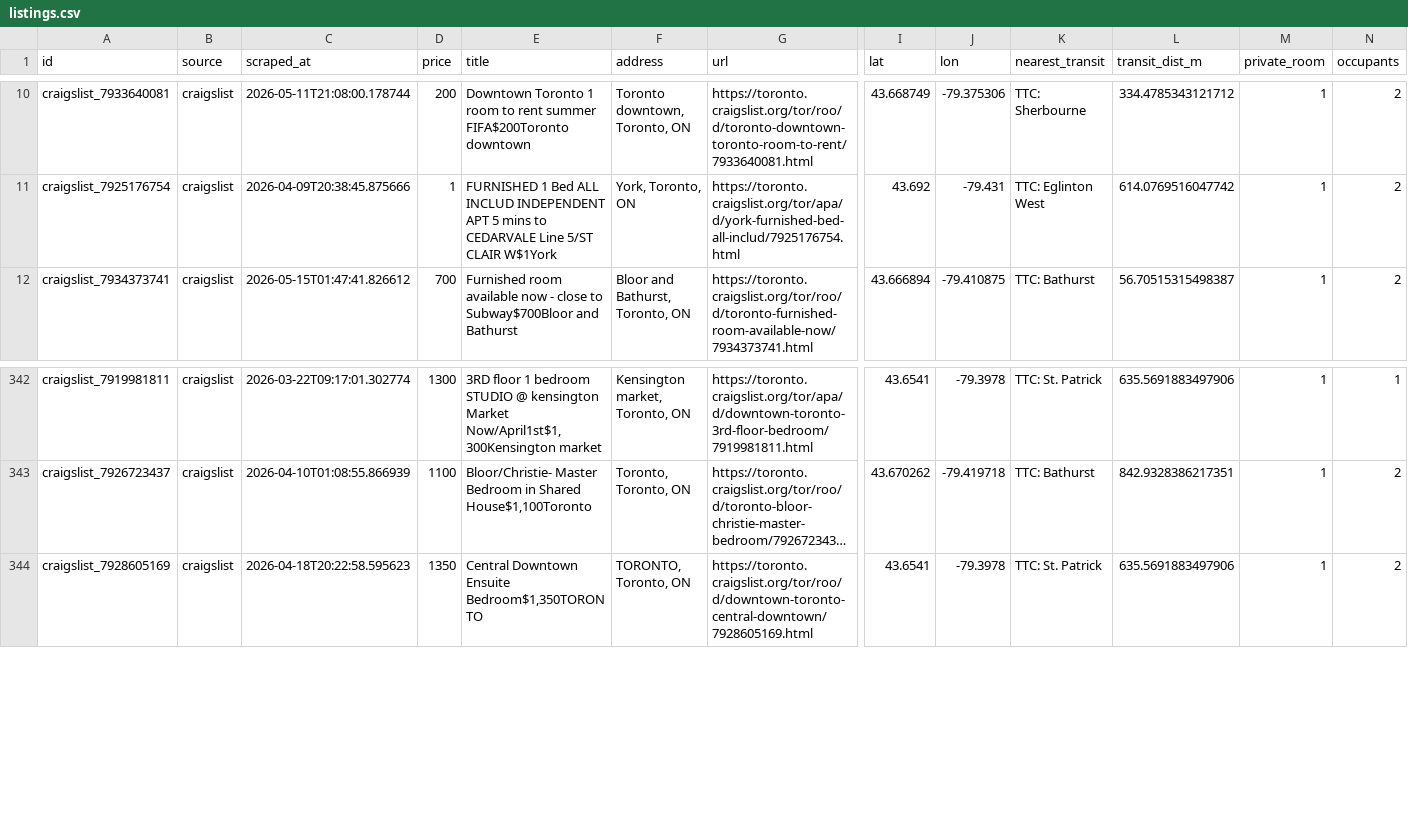
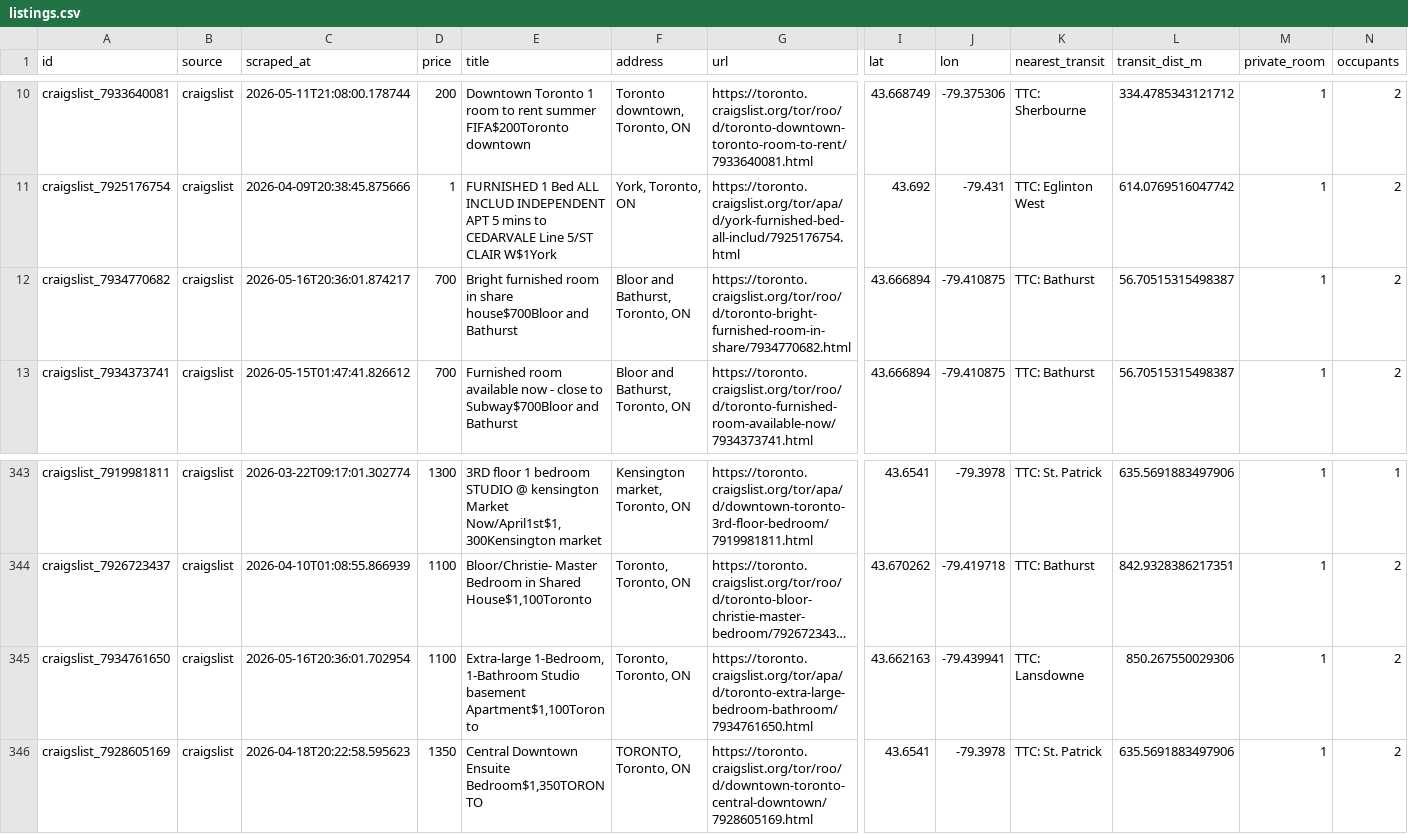
Before and after one commit to ons96/toronto-rental-agent, a CSV file: data/listings.csv, drawn as a sheet; only a part is shown, gaps mark what is left out; long unchanged cells end in …; rows hold the shown columns only; the diff names each change by its address in the sheet, - before the commit and + after, or states it on an @@ line.

```diff
--- a/data/listings.csv
+++ b/data/listings.csv
+row 12: craigslist_7934770682 | craigslist | 2026-05-16T20:36:01.874217 | 700 | Bright furnished room in share house$700Bloor and Bathurst | Bloor and Bathurst, Toronto, ON | https://toronto.craigslist.org/tor/roo/d/toronto-bright-furnished-room-in-share/7934770682.html | 43.666894 | -79.410875 | TTC: Bathurst | 56.70515315498387 | 1 | 2
+row 345: craigslist_7934761650 | craigslist | 2026-05-16T20:36:01.702954 | 1100 | Extra-large 1-Bedroom, 1-Bathroom Studio basement Apartment$1,100Toronto | Toronto, Toronto, ON | https://toronto.craigslist.org/tor/apa/d/toronto-extra-large-bedroom-bathroom/7934761650.html | 43.662163 | -79.439941 | TTC: Lansdowne | 850.267550029306 | 1 | 2
```
